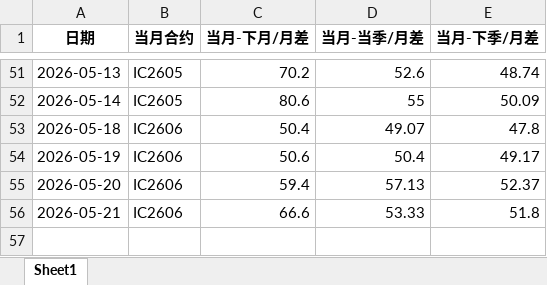
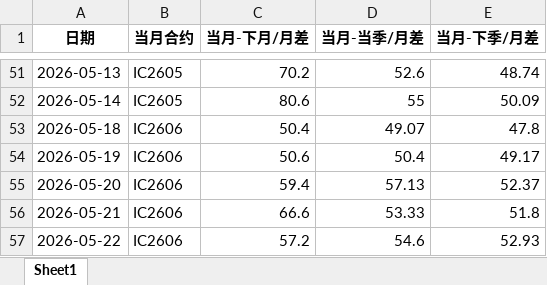
Before and after one commit to small-zhangfish/ic-futures-monitor, an Excel workbook: IC期货基差数据_最终版.xlsx, sheet Sheet1, drawn as a sheet; only a part is shown, gaps mark what is left out; values as stored, in another font and other column widths than the file's, no borders; the diff names each change by its address in the sheet, - before the commit and + after, or states it on an @@ line.

```diff
--- a/IC期货基差数据_最终版.xlsx (sheet Sheet1)
+++ b/IC期货基差数据_最终版.xlsx (sheet Sheet1)
+row 57: 2026-05-22 | IC2606 | 57.2 | 54.6 | 52.93
```
Also changed, not shown: 3 other files.
